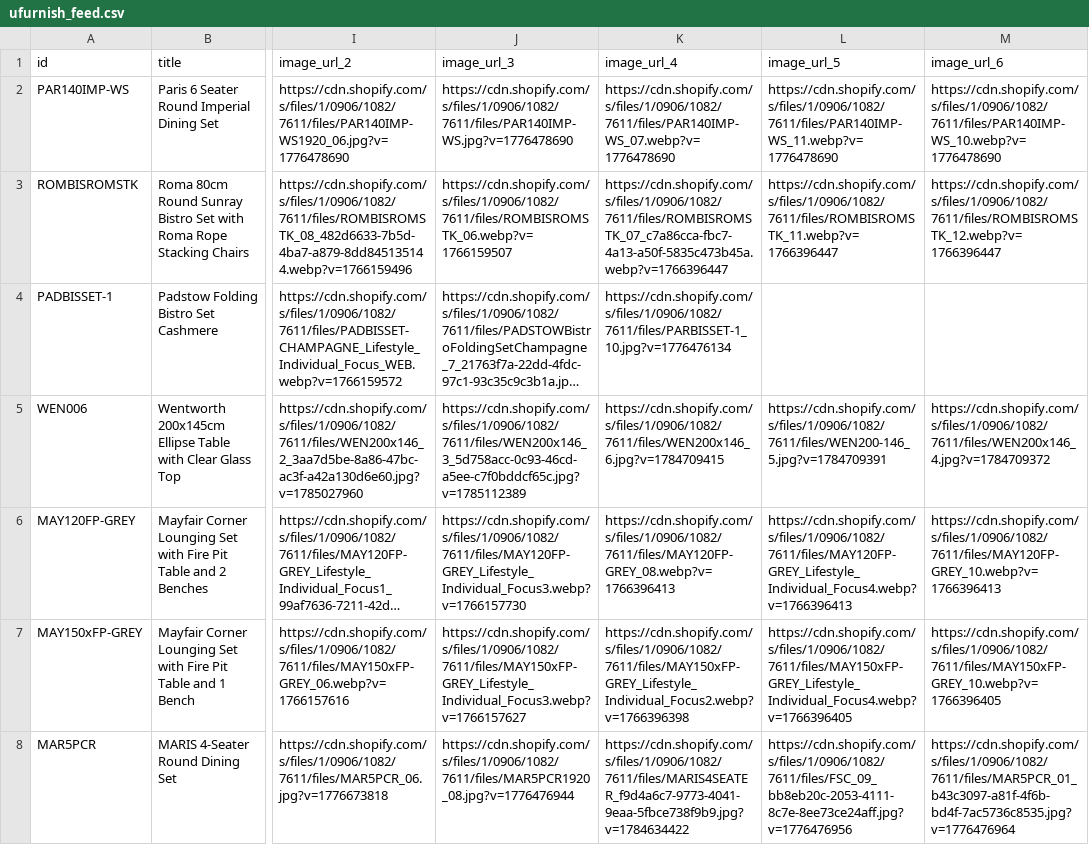
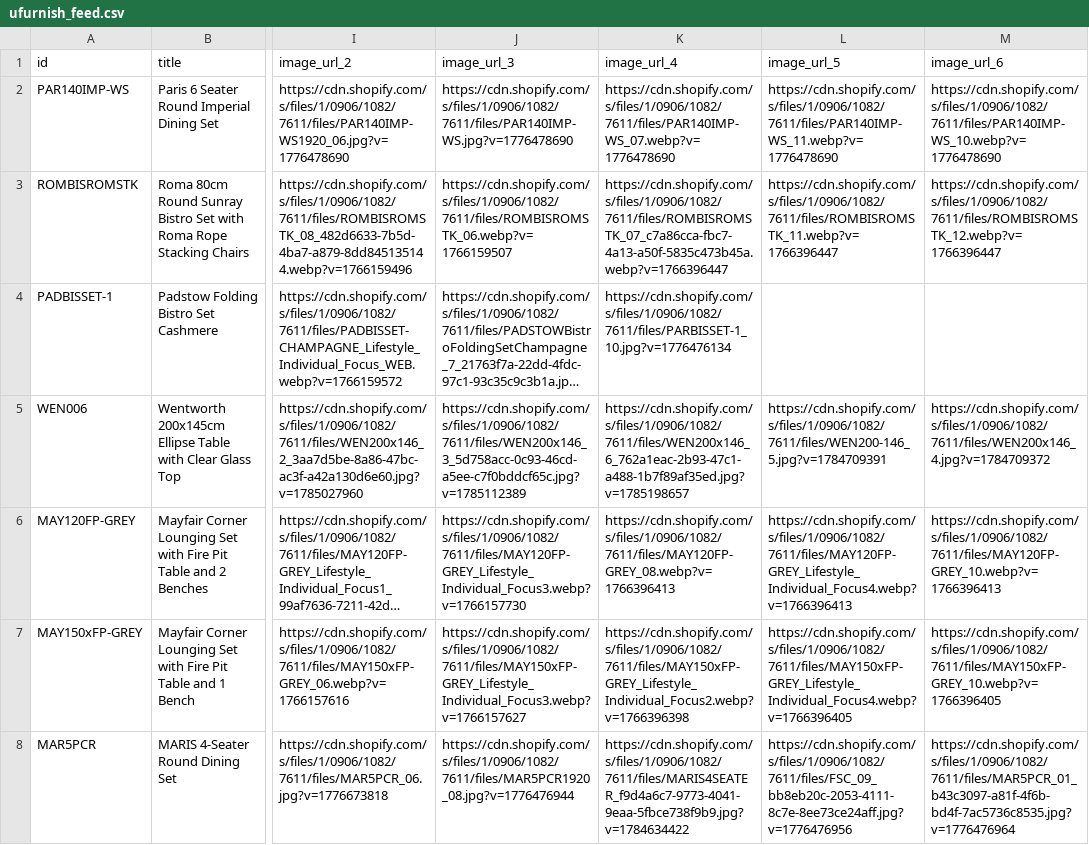
Before and after one commit to Royalcraft1990/Royalcraftproductfeed, a CSV file: ufurnish_feed.csv, drawn as a sheet; only a part is shown, gaps mark what is left out; long unchanged cells end in …; the diff covers the shown part only; the diff names each change by its address in the sheet, - before the commit and + after, or states it on an @@ line.

```diff
--- a/ufurnish_feed.csv
+++ b/ufurnish_feed.csv
-K5 (image_url_4): https://cdn.shopify.com/s/files/1/0906/1082/7611/files/WEN200x146_6.jpg?v=1784709415
+K5 (image_url_4): https://cdn.shopify.com/s/files/1/0906/1082/7611/files/WEN200x146_6_762a1eac-2b93-47c1-a488-1b7f89af35ed.jpg?v=1785198657
```
Also changed, not shown: 1 removed row elsewhere in this file.
